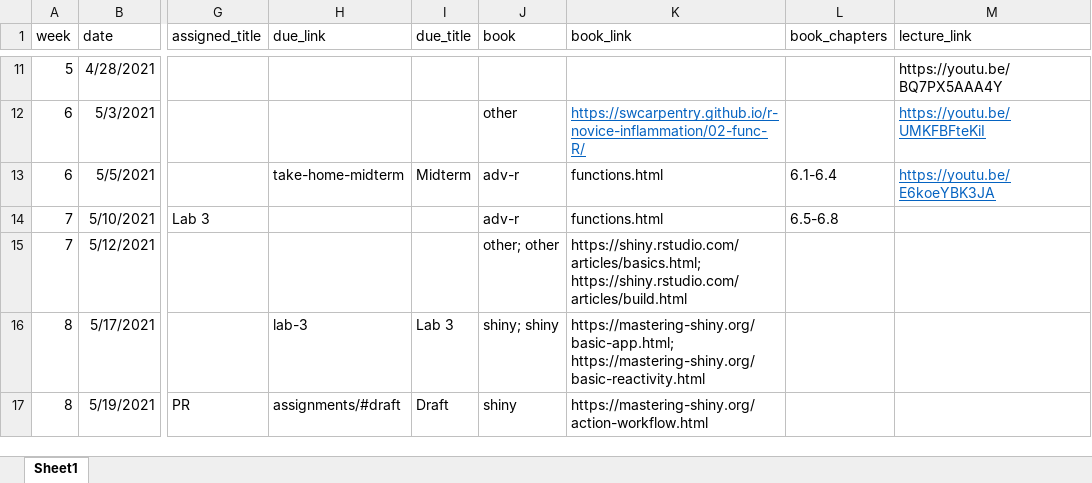
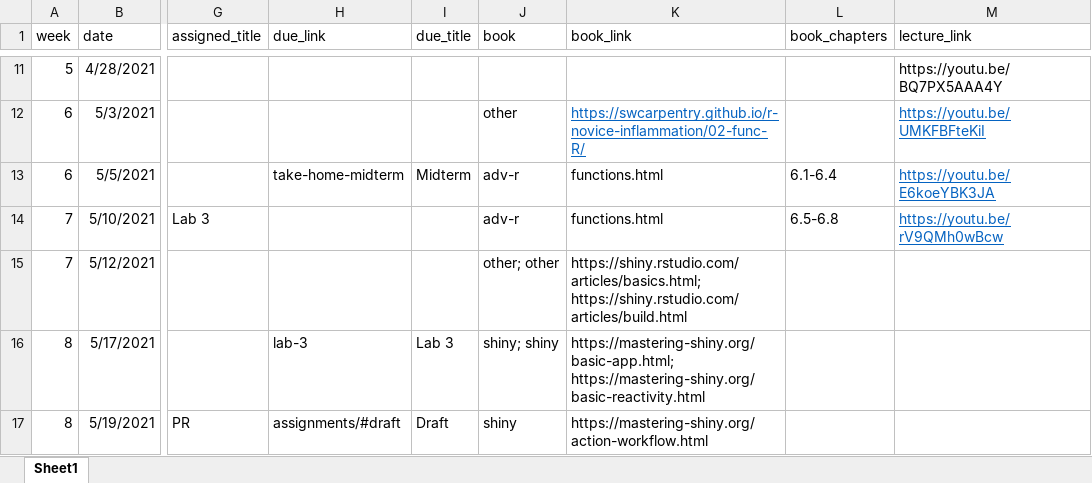
Before and after one commit to uo-datasci-specialization/c3-fp-2021, an Excel workbook: website-data/course-schedule.xlsx, sheet Sheet1, drawn as a sheet; only a part is shown, gaps mark what is left out; values as stored, in another font and other column widths than the file's, no borders; the diff names each change by its address in the sheet, - before the commit and + after, or states it on an @@ line.

Commit message:
Add w7 lecture video

```diff
--- a/website-data/course-schedule.xlsx (sheet Sheet1)
+++ b/website-data/course-schedule.xlsx (sheet Sheet1)
-M14 (lecture_link): (empty)
+M14 (lecture_link): https://youtu.be/rV9QMh0wBcw
```
Also changed, not shown: 1 other file.
